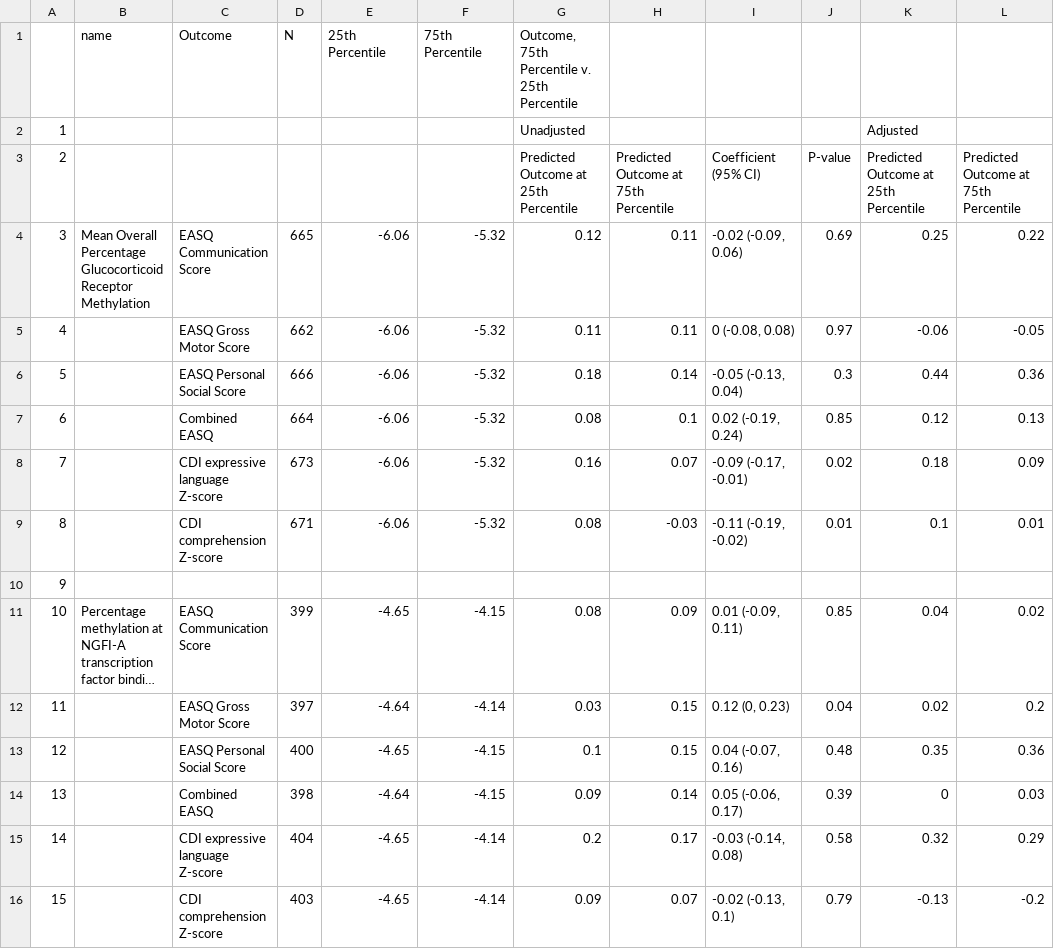
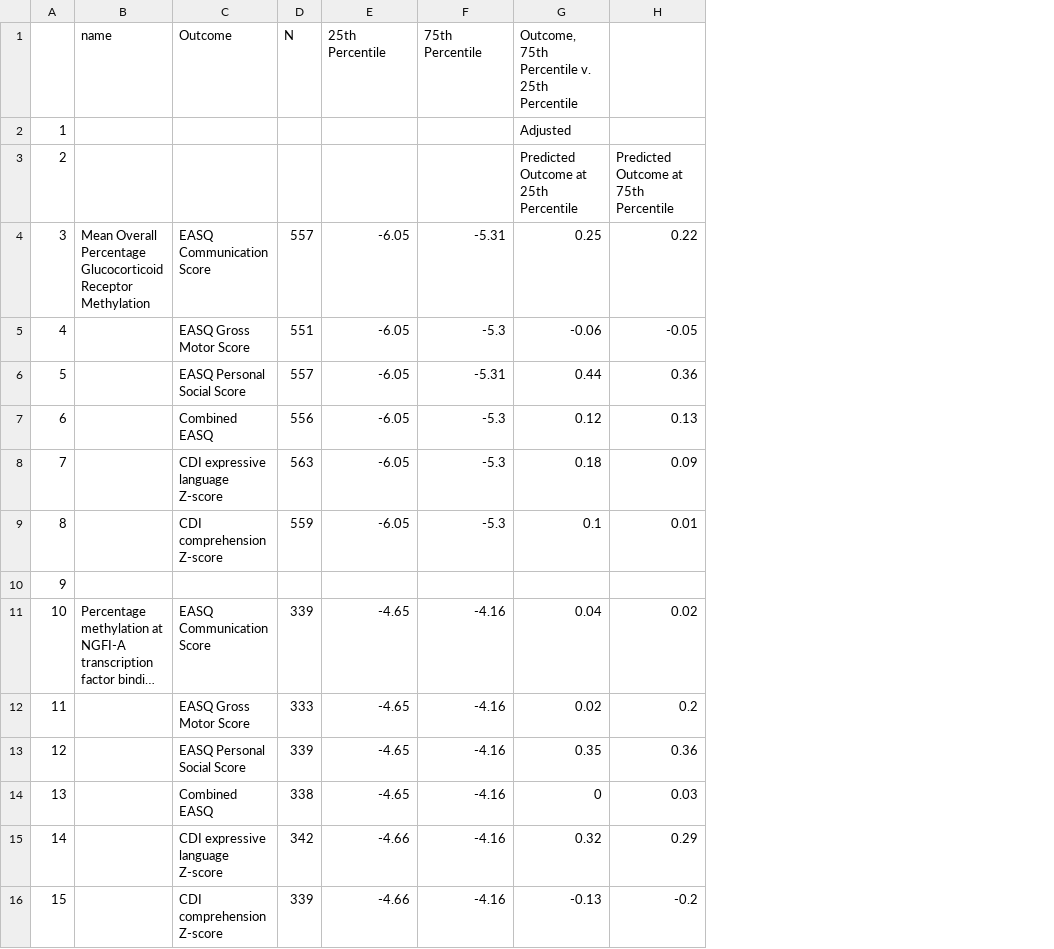
Before and after one commit to washb-eed-substudies/stress-dev, a CSV file: tables/stress-dev-table3.csv, drawn as a sheet; only a part is shown; long unchanged cells end in …; removed rows and columns are numbered as before the commit, all else as after; the diff names each change by its address in the sheet, - before the commit and + after, or states it on an @@ line.

```diff
--- a/tables/stress-dev-table3.csv
+++ b/tables/stress-dev-table3.csv
-column D (N), rows 4-16: 665 | 662 | 666 | 664 | 673 | 671 |  | 399 | 397 | 400 | 398 | 404 | 403
+column D (N), rows 4-16: 557 | 551 | 557 | 556 | 563 | 559 |  | 339 | 333 | 339 | 338 | 342 | 339
-column F (75th Percentile), rows 4-16: -5.32 | -5.32 | -5.32 | -5.32 | -5.32 | -5.32 |  | -4.15 | -4.14 | -4.15 | -4.15 | -4.14 | -4.14
-column G, rows 1-16: Outcome, 75th Percentile v. 25th Percentile | Unadjusted | Predicted Outcome at 25th Percentile | 0.12 | 0.11 | 0.18 | 0.08 | 0.16 | 0.08 |  | 0.08 | 0.03 | 0.1 | 0.09 | 0.2 | 0.09
-column H, rows 3-16: Predicted Outcome at 75th Percentile | 0.11 | 0.11 | 0.14 | 0.1 | 0.07 | -0.03 |  | 0.09 | 0.15 | 0.15 | 0.14 | 0.17 | 0.07
-column I, rows 3-16: Coefficient (95% CI) | -0.02 (-0.09, 0.06) | 0 (-0.08, 0.08) | -0.05 (-0.13, 0.04) | 0.02 (-0.19, 0.24) | -0.09 (-0.17, -0.01) | -0.11 (-0.19, -0.02) |  | 0.01 (-0.09, 0.11) | 0.12 (0, 0.23) | 0.04 (-0.07, 0.16) | 0.05 (-0.06, 0.17) | -0.03 (-0.14, 0.08) | -0.02 (-0.13, 0.1)
-column J, rows 3-16: P-value | 0.69 | 0.97 | 0.3 | 0.85 | 0.02 | 0.01 |  | 0.85 | 0.04 | 0.48 | 0.39 | 0.58 | 0.79
+column F (75th Percentile), rows 4-16: -5.31 | -5.3 | -5.31 | -5.3 | -5.3 | -5.3 |  | -4.16 | -4.16 | -4.16 | -4.16 | -4.16 | -4.16
-G1: (empty)
+G1: Outcome, 75th Percentile v. 25th Percentile
-E4:E9 (25th Percentile): -6.06
+E4:E9 (25th Percentile): -6.05
-E12 (25th Percentile): -4.64
+E12 (25th Percentile): -4.65
-E14 (25th Percentile): -4.64
+E14 (25th Percentile): -4.65
-E15:E16 (25th Percentile): -4.65
+E15:E16 (25th Percentile): -4.66
```
Also changed, not shown: tables/stress-dev-table2.csv, tables/stress-dev-table4.csv, 11 other files.
